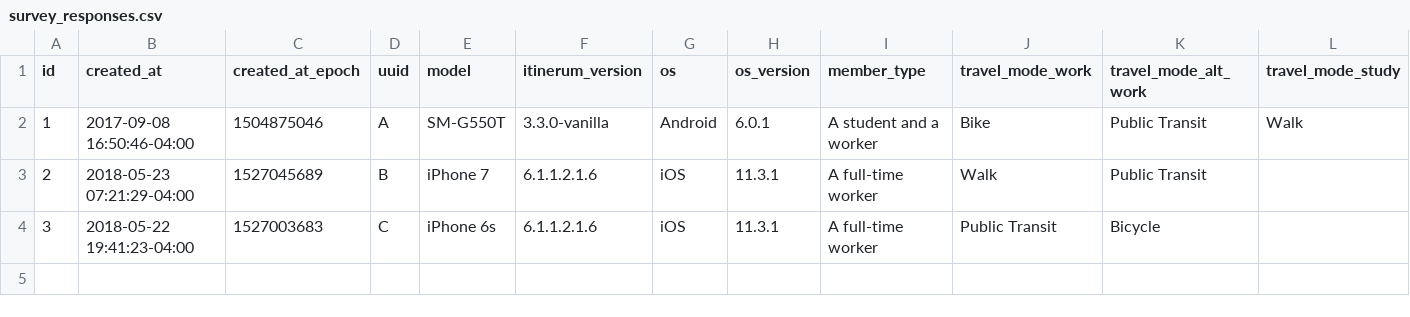
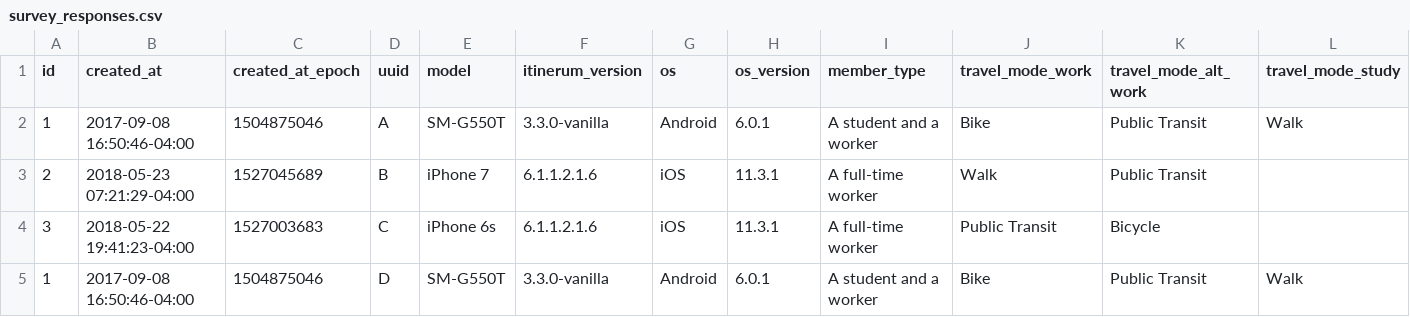
Before and after one commit to SAUSy-Lab/itinerum-trip-breaker, a CSV file: inputs/survey_responses.csv, drawn as a sheet; only a part is shown; rows hold the shown columns only; the diff names each change by its address in the sheet, - before the commit and + after, or states it on an @@ line.

Commit message:
closed 59, added episode comparison metrics, location count metrics

```diff
--- a/inputs/survey_responses.csv
+++ b/inputs/survey_responses.csv
+row 5: 1 | 2017-09-08 16:50:46-04:00 | 1504875046 | D | SM-G550T | 3.3.0-vanilla | Android | 6.0.1 | A student and a worker | Bike | Public Transit | Walk
```
Also changed, not shown: 4 other files.
